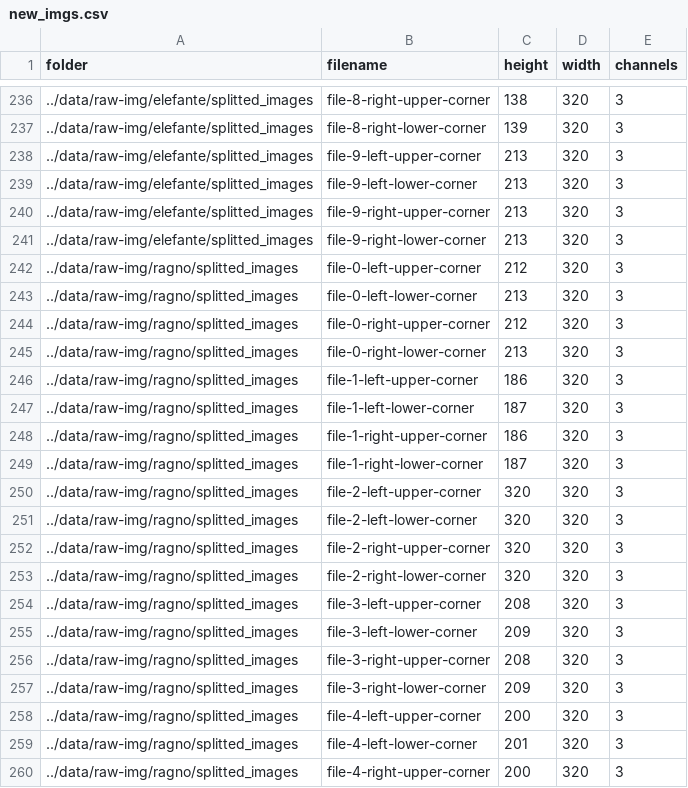
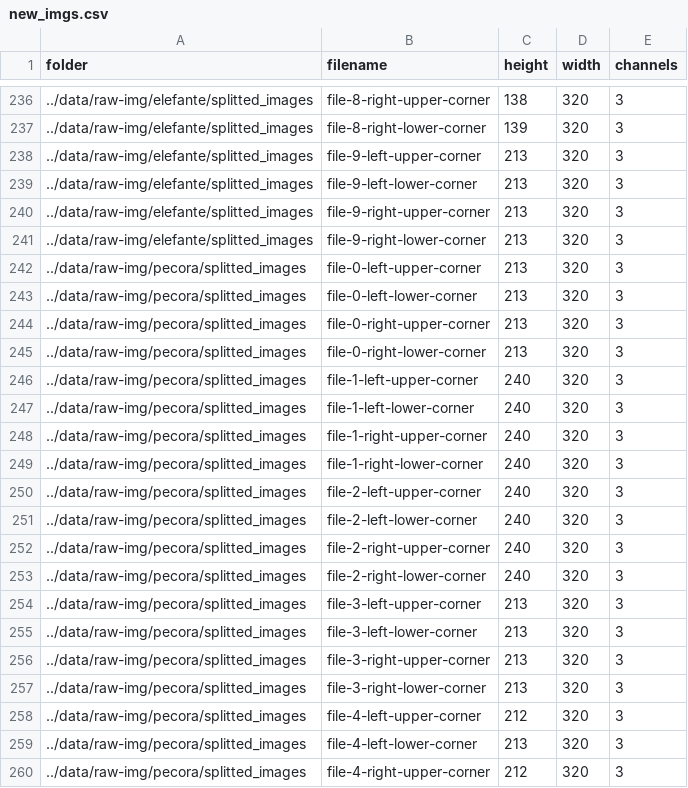
Before and after one commit to Chris-Kramer/visual_assignments, a CSV file: assignment-1/data/new_imgs.csv, drawn as a sheet; only a part is shown, gaps mark what is left out; the shorter side is filled out with more unchanged rows; the diff covers the shown part only.

Commit message:
changes to data-folder

```diff
--- a/assignment-1/data/new_imgs.csv
+++ b/assignment-1/data/new_imgs.csv
@@ -241 +241,20 @@ folder,filename,height,width,channels
 ../data/raw-img/elefante/splitted_images,file-9-right-lower-corner,213,320,3
+../data/raw-img/pecora/splitted_images,file-0-left-upper-corner,213,320,3
+../data/raw-img/pecora/splitted_images,file-0-left-lower-corner,213,320,3
+../data/raw-img/pecora/splitted_images,file-0-right-upper-corner,213,320,3
+../data/raw-img/pecora/splitted_images,file-0-right-lower-corner,213,320,3
+../data/raw-img/pecora/splitted_images,file-1-left-upper-corner,240,320,3
+../data/raw-img/pecora/splitted_images,file-1-left-lower-corner,240,320,3
+../data/raw-img/pecora/splitted_images,file-1-right-upper-corner,240,320,3
+../data/raw-img/pecora/splitted_images,file-1-right-lower-corner,240,320,3
+../data/raw-img/pecora/splitted_images,file-2-left-upper-corner,240,320,3
+../data/raw-img/pecora/splitted_images,file-2-left-lower-corner,240,320,3
+../data/raw-img/pecora/splitted_images,file-2-right-upper-corner,240,320,3
+../data/raw-img/pecora/splitted_images,file-2-right-lower-corner,240,320,3
+../data/raw-img/pecora/splitted_images,file-3-left-upper-corner,213,320,3
+../data/raw-img/pecora/splitted_images,file-3-left-lower-corner,213,320,3
+../data/raw-img/pecora/splitted_images,file-3-right-upper-corner,213,320,3
+../data/raw-img/pecora/splitted_images,file-3-right-lower-corner,213,320,3
+../data/raw-img/pecora/splitted_images,file-4-left-upper-corner,212,320,3
+../data/raw-img/pecora/splitted_images,file-4-left-lower-corner,213,320,3
+../data/raw-img/pecora/splitted_images,file-4-right-upper-corner,212,320,3
```
Also changed, not shown: 21 added rows elsewhere in this file, 51 other files.
